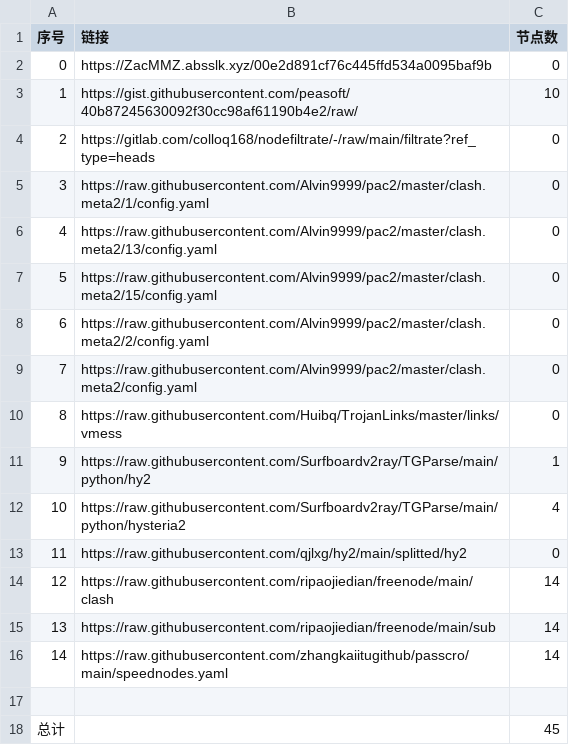
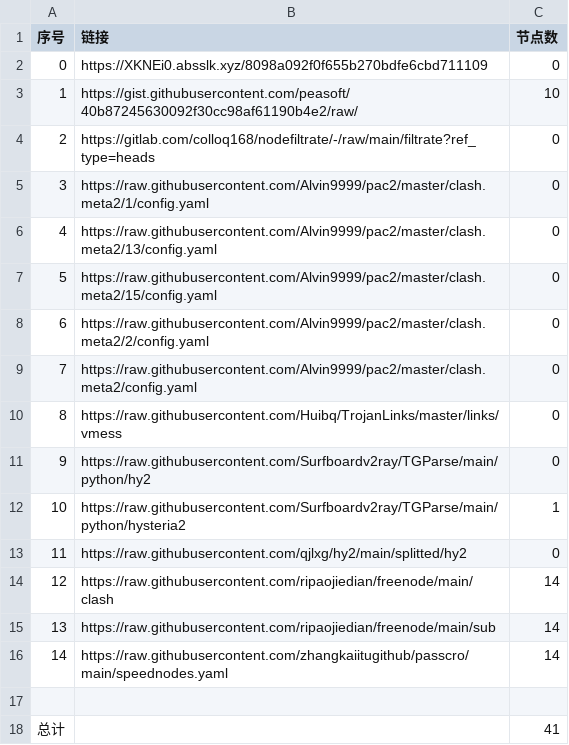
Before and after one commit to qiubei000/NoMoreWalls, a CSV file: list_result.csv, drawn as a sheet.

```diff
--- a/list_result.csv
+++ b/list_result.csv
@@ -1,3 +1,3 @@
 序号,链接,节点数
-0,https://ZacMMZ.absslk.xyz/00e2d891cf76c445ffd534a0095baf9b,0
+0,https://XKNEi0.absslk.xyz/8098a092f0f655b270bdfe6cbd711109,0
 1,https://gist.githubusercontent.com/peasoft/40b87245630092f30cc98af61190b4e2/raw/,10
@@ -10,4 +10,4 @@
 8,https://raw.githubusercontent.com/Huibq/TrojanLinks/master/links/vmess,0
-9,https://raw.githubusercontent.com/Surfboardv2ray/TGParse/main/python/hy2,1
-10,https://raw.githubusercontent.com/Surfboardv2ray/TGParse/main/python/hysteria2,4
+9,https://raw.githubusercontent.com/Surfboardv2ray/TGParse/main/python/hy2,0
+10,https://raw.githubusercontent.com/Surfboardv2ray/TGParse/main/python/hysteria2,1
 11,https://raw.githubusercontent.com/qjlxg/hy2/main/splitted/hy2,0
@@ -17,2 +17,2 @@
 
-总计,,45
+总计,,41
```
Also changed, not shown: 6 other files.
